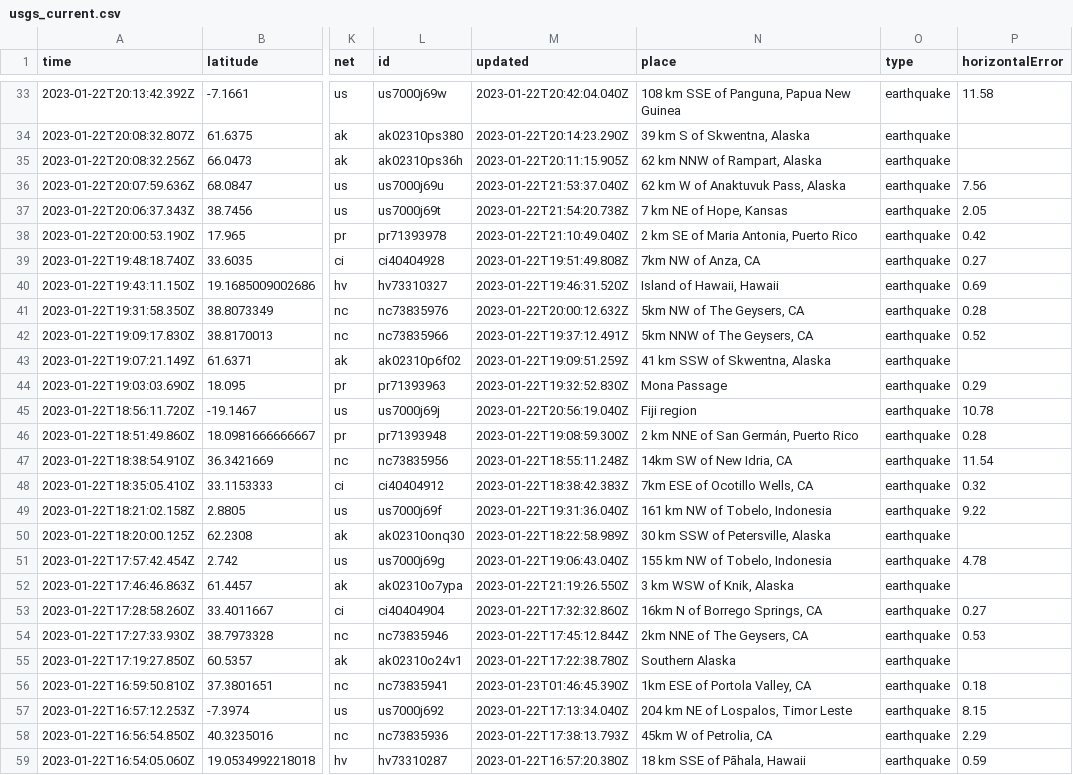
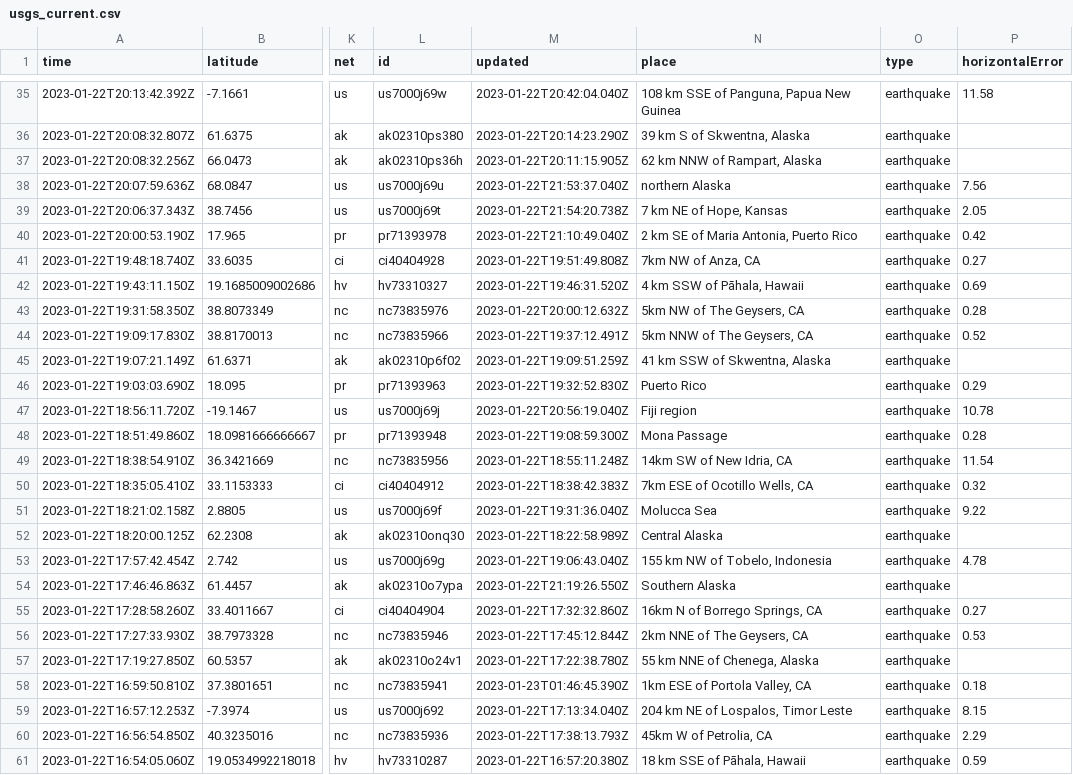
Before and after one commit to katielicari/nicar22-github-action, a CSV file: usgs_current.csv, drawn as a sheet; only a part is shown, gaps mark what is left out; addresses are those after the commit; the diff covers the shown part only; the diff names each change by its address in the sheet, - before the commit and + after, or states it on an @@ line.

```diff
--- a/usgs_current.csv
+++ b/usgs_current.csv
-N38 (place): 62 km W of Anaktuvuk Pass, Alaska
+N38 (place): northern Alaska
-N42 (place): Island of Hawaii, Hawaii
+N42 (place): 4 km SSW of Pāhala, Hawaii
-N46 (place): Mona Passage
+N46 (place): Puerto Rico
-N48 (place): 2 km NNE of San Germán, Puerto Rico
+N48 (place): Mona Passage
-N51 (place): 161 km NW of Tobelo, Indonesia
+N51 (place): Molucca Sea
-N52 (place): 30 km SSW of Petersville, Alaska
+N52 (place): Central Alaska
-N54 (place): 3 km WSW of Knik, Alaska
+N54 (place): Southern Alaska
-N57 (place): Southern Alaska
+N57 (place): 55 km NNE of Chenega, Alaska
```
Also changed, not shown: 2 added rows, 3 removed rows and 30 edited cells elsewhere in this file.
